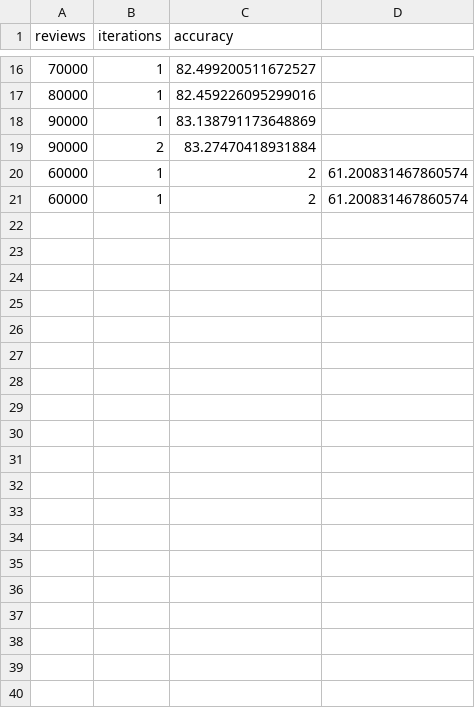
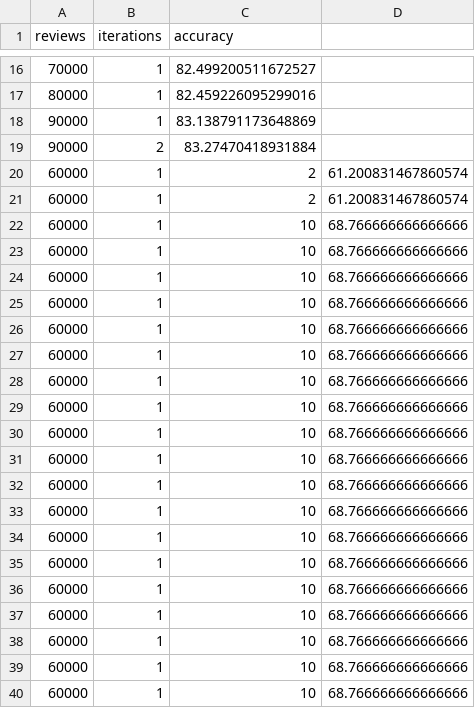
Before and after one commit to benewen96/Sentiment, a CSV file: sentiment_controller/result.csv, drawn as a sheet; only a part is shown, gaps mark what is left out; the diff covers the shown part only; the diff names each change by its address in the sheet, - before the commit and + after, or states it on an @@ line.

```diff
--- a/sentiment_controller/result.csv
+++ b/sentiment_controller/result.csv
+row 22: 60000 | 1 | 10 | 68.766666666666666
+row 23: 60000 | 1 | 10 | 68.766666666666666
+row 24: 60000 | 1 | 10 | 68.766666666666666
+row 25: 60000 | 1 | 10 | 68.766666666666666
+row 26: 60000 | 1 | 10 | 68.766666666666666
+row 27: 60000 | 1 | 10 | 68.766666666666666
+row 28: 60000 | 1 | 10 | 68.766666666666666
+row 29: 60000 | 1 | 10 | 68.766666666666666
+row 30: 60000 | 1 | 10 | 68.766666666666666
+row 31: 60000 | 1 | 10 | 68.766666666666666
+row 32: 60000 | 1 | 10 | 68.766666666666666
+row 33: 60000 | 1 | 10 | 68.766666666666666
+row 34: 60000 | 1 | 10 | 68.766666666666666
+row 35: 60000 | 1 | 10 | 68.766666666666666
+row 36: 60000 | 1 | 10 | 68.766666666666666
+row 37: 60000 | 1 | 10 | 68.766666666666666
+row 38: 60000 | 1 | 10 | 68.766666666666666
+row 39: 60000 | 1 | 10 | 68.766666666666666
+row 40: 60000 | 1 | 10 | 68.766666666666666
```
Also changed, not shown: 19 added rows elsewhere in this file, 7 other files.
